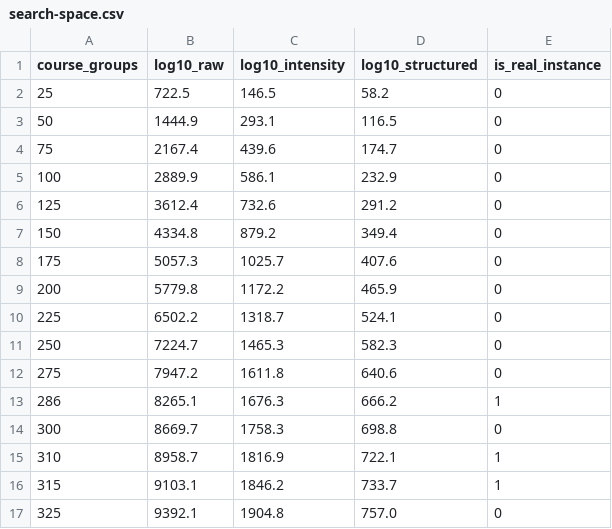
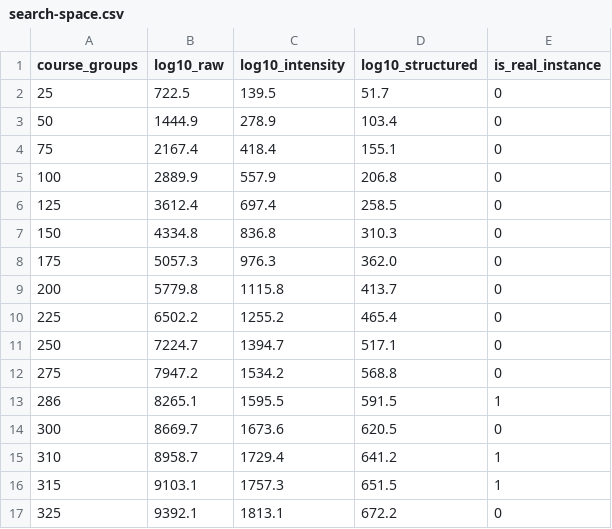
Before and after one commit to papers-data/classroom-assignment-replication, a CSV file: data/search-space.csv, drawn as a sheet; only a part is shown; the diff covers the shown part only.

Commit message:
Correct the hour grid and regenerate every derived artefact
The departure clock hour was rounded up when the band ended off the hour, which
added an hour to all 569 rows whose band does so and inflated teaching time by
565 hours. Occupancy is 31.9 to 45.6 per cent, not 34.2 to 48.4. The search-space
layers, the conflict audit, the statistics and the instances are regenerated from
the corrected grid.

The scarcity test now restricts the free-room count to rooms of the resource kind
the clashing groups needed, and then to the same sub-site: 22.8 per cent of
double-booked rooms had no usable substitute free, against nought per cent when
any idle room counts.

```diff
--- a/data/search-space.csv
+++ b/data/search-space.csv
@@ -1,17 +1,17 @@
 course_groups,log10_raw,log10_intensity,log10_structured,is_real_instance
-25,722.5,146.5,58.2,0
-50,1444.9,293.1,116.5,0
-75,2167.4,439.6,174.7,0
-100,2889.9,586.1,232.9,0
-125,3612.4,732.6,291.2,0
-150,4334.8,879.2,349.4,0
-175,5057.3,1025.7,407.6,0
-200,5779.8,1172.2,465.9,0
-225,6502.2,1318.7,524.1,0
-250,7224.7,1465.3,582.3,0
-275,7947.2,1611.8,640.6,0
-286,8265.1,1676.3,666.2,1
-300,8669.7,1758.3,698.8,0
-310,8958.7,1816.9,722.1,1
-315,9103.1,1846.2,733.7,1
-325,9392.1,1904.8,757.0,0
+25,722.5,139.5,51.7,0
+50,1444.9,278.9,103.4,0
+75,2167.4,418.4,155.1,0
+100,2889.9,557.9,206.8,0
+125,3612.4,697.4,258.5,0
+150,4334.8,836.8,310.3,0
+175,5057.3,976.3,362.0,0
+200,5779.8,1115.8,413.7,0
+225,6502.2,1255.2,465.4,0
+250,7224.7,1394.7,517.1,0
+275,7947.2,1534.2,568.8,0
+286,8265.1,1595.5,591.5,1
+300,8669.7,1673.6,620.5,0
+310,8958.7,1729.4,641.2,1
+315,9103.1,1757.3,651.5,1
+325,9392.1,1813.1,672.2,0
```
Also changed, not shown: 16 edited cells elsewhere in this file, data/model-vs-practice.csv, instances/historical-conflicts.csv, 23 other files.
